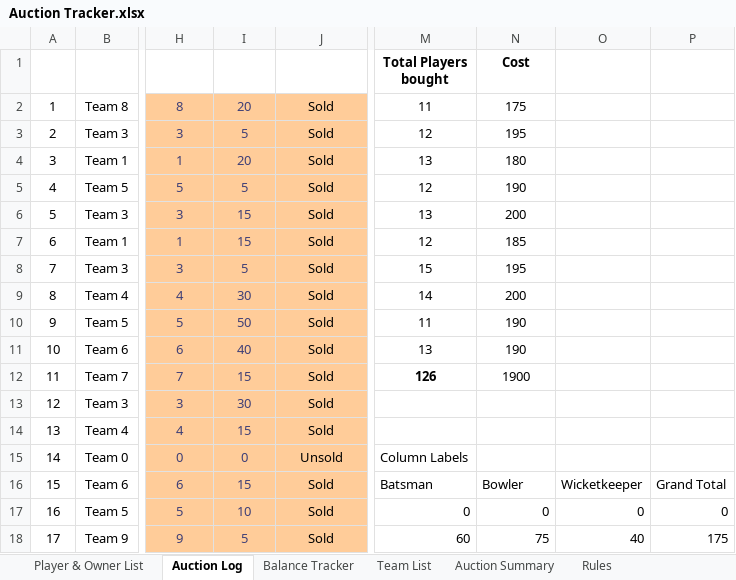
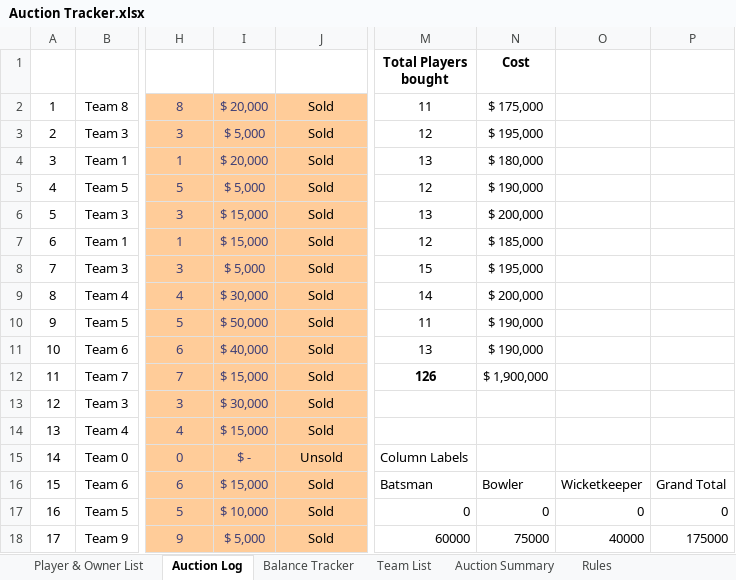
Before and after one commit to Bhavya-009/Auction-Tracker, an Excel workbook: Auction Tracker.xlsx, sheet Auction Log, drawn as a sheet; only a part is shown, gaps mark what is left out; values as stored, in another font and other column widths than the file's, no borders; table styles not drawn; the diff covers the shown part only; the diff names each change by its address in the sheet, - before the commit and + after, or states it on an @@ line.

Commit message:
Update excel and dashboard with images

```diff
--- a/Auction Tracker.xlsx (sheet Auction Log)
+++ b/Auction Tracker.xlsx (sheet Auction Log)
-I2 (Price): 20
+I2 (Price): $ 20,000
-N2 (Cost): 175
+N2 (Cost): $ 175,000
-I3 (Price): 5
+I3 (Price): $ 5,000
-N3 (Cost): 195
+N3 (Cost): $ 195,000
-I4 (Price): 20
+I4 (Price): $ 20,000
-N4 (Cost): 180
+N4 (Cost): $ 180,000
-I5 (Price): 5
+I5 (Price): $ 5,000
-N5 (Cost): 190
+N5 (Cost): $ 190,000
-I6:I7 (Price): 15
+I6:I7 (Price): $ 15,000
-N6 (Cost): 200
+N6 (Cost): $ 200,000
-N7 (Cost): 185
+N7 (Cost): $ 185,000
-I8 (Price): 5
+I8 (Price): $ 5,000
-N8 (Cost): 195
+N8 (Cost): $ 195,000
-I9 (Price): 30
+I9 (Price): $ 30,000
-N9 (Cost): 200
+N9 (Cost): $ 200,000
-I10 (Price): 50
+I10 (Price): $ 50,000
-N10:N11 (Cost): 190
+N10:N11 (Cost): $ 190,000
-I11 (Price): 40
+I11 (Price): $ 40,000
-I12 (Price): 15
+I12 (Price): $ 15,000
-N12 (Cost): 1900
+N12 (Cost): $ 1,900,000
-I13 (Price): 30
+I13 (Price): $ 30,000
-I14 (Price): 15
+I14 (Price): $ 15,000
-I15 (Price): 0
+I15 (Price): $ -
-I16 (Price): 15
+I16 (Price): $ 15,000
-I17 (Price): 10
+I17 (Price): $ 10,000
-I18 (Price): 5
+I18 (Price): $ 5,000
-M18 (Total Players bought): 60
+M18 (Total Players bought): 60000
-N18 (Cost): 75
+N18 (Cost): 75000
-O18: 40
+O18: 40000
-P18: 175
+P18: 175000
```
Also changed, not shown: 179 edited cells elsewhere in this sheet, sheet Team List, sheet Balance Tracker, sheet Rules, charts or pictures, 4 other files.
